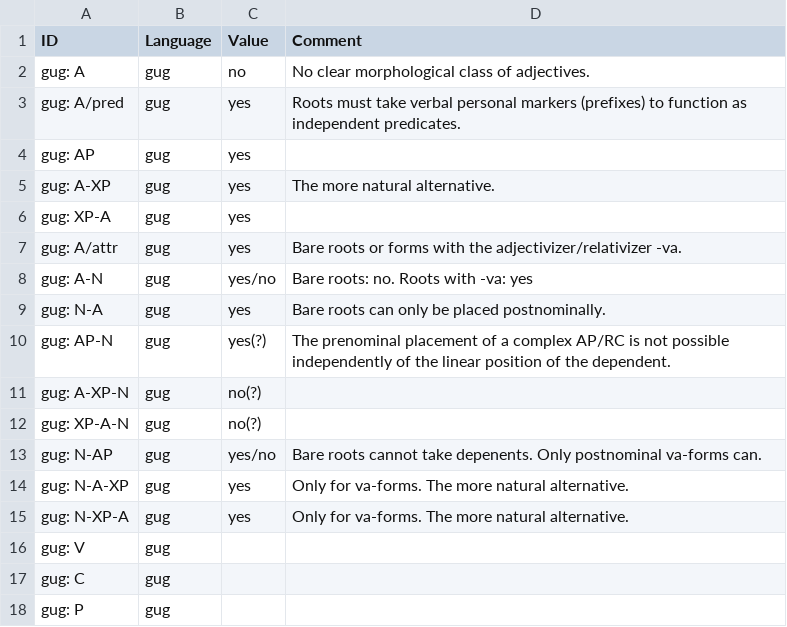
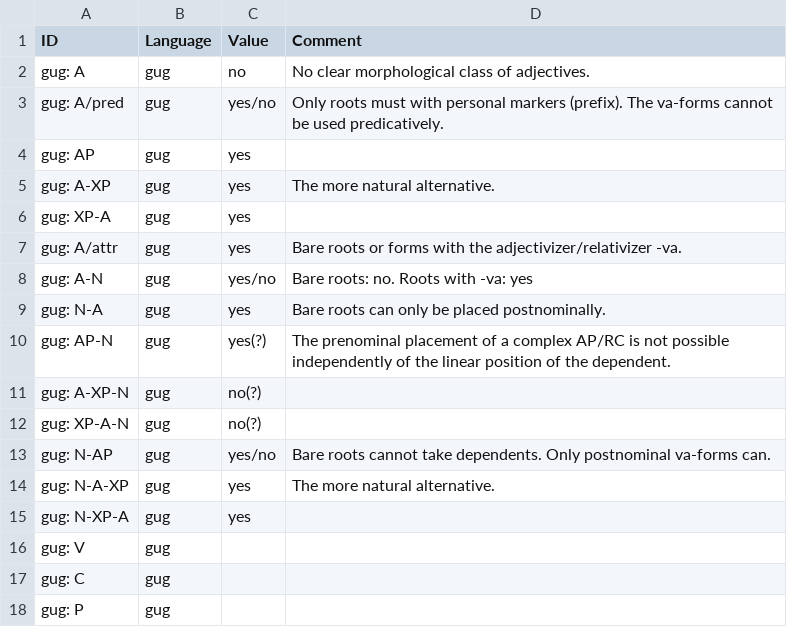
Before and after one commit to lxynk/nmdb-data, a CSV file: raw/gug-values.csv, drawn as a sheet.

Commit message:
Update gug-values.csv

```diff
--- a/raw/gug-values.csv
+++ b/raw/gug-values.csv
@@ -2,3 +2,3 @@
 gug: A,gug,no,No clear morphological class of adjectives.
-gug: A/pred,gug,yes,Roots must take verbal personal markers (prefixes) to function as independent predicates.
+gug: A/pred,gug,yes/no,Only roots must with personal markers (prefix). The va-forms cannot be used predicatively.
 gug: AP,gug,yes,
@@ -12,5 +12,5 @@ gug: A-XP-N,gug,no(?),
 gug: XP-A-N,gug,no(?),
-gug: N-AP,gug,yes/no,Bare roots cannot take depenents. Only postnominal va-forms can.
-gug: N-A-XP,gug,yes ,Only for va-forms. The more natural alternative.
-gug: N-XP-A,gug,yes ,Only for va-forms. The more natural alternative.
+gug: N-AP,gug,yes/no,Bare roots cannot take dependents. Only postnominal va-forms can.
+gug: N-A-XP,gug,yes,The more natural alternative.
+gug: N-XP-A,gug,yes,
 gug: V,gug,,
```
